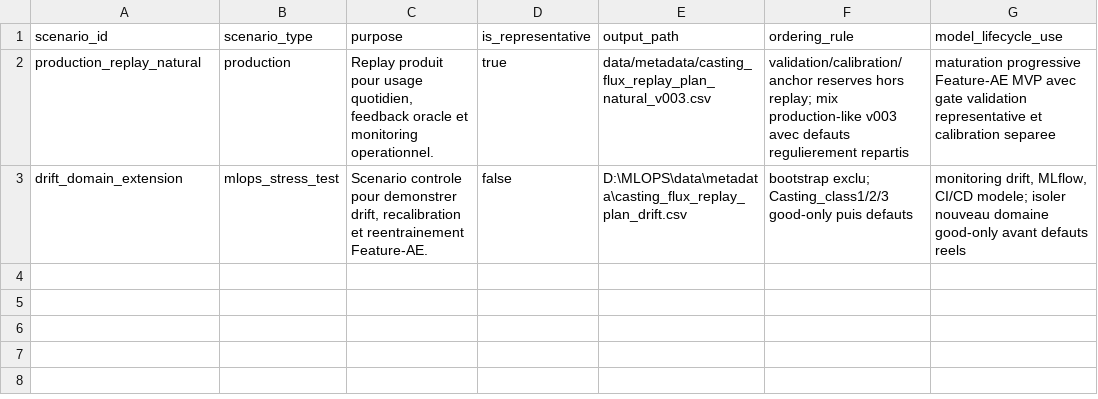
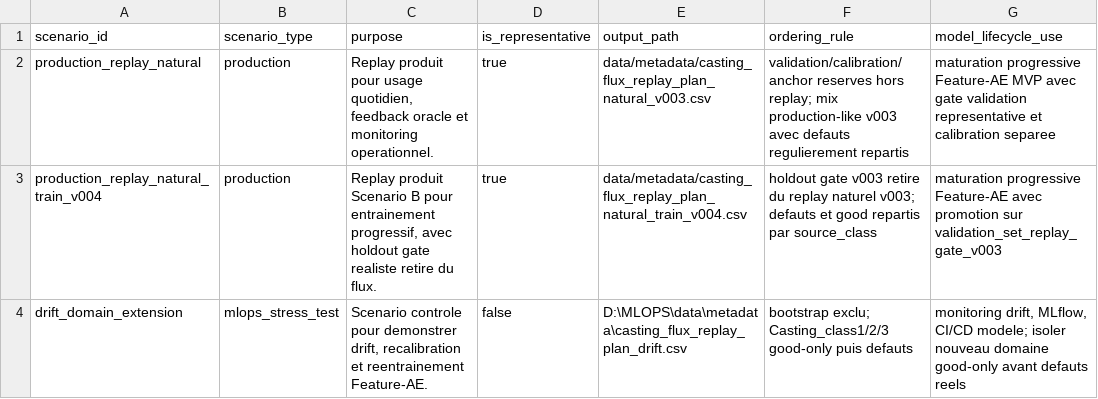
Before and after one commit to data-fablab/iqa-mlops, a CSV file: data/metadata/replay_scenarios.csv, drawn as a sheet; the diff names each change by its address in the sheet, - before the commit and + after, or states it on an @@ line.

Commit message:
Add Scenario B replay holdout gate

```diff
--- a/data/metadata/replay_scenarios.csv
+++ b/data/metadata/replay_scenarios.csv
+row 3: production_replay_natural_train_v004 | production | Replay produit Scenario B pour entrainement progressif, avec holdout gate realiste retire du flux. | true | data/metadata/casting_flux_replay_plan_natural_train_v004.csv | holdout gate v003 retire du replay naturel v003; defauts et good repartis par source_class | maturation progressive Feature-AE avec promotion sur validation_set_replay_gate_v003
```
Also changed, not shown: 20 other files.
